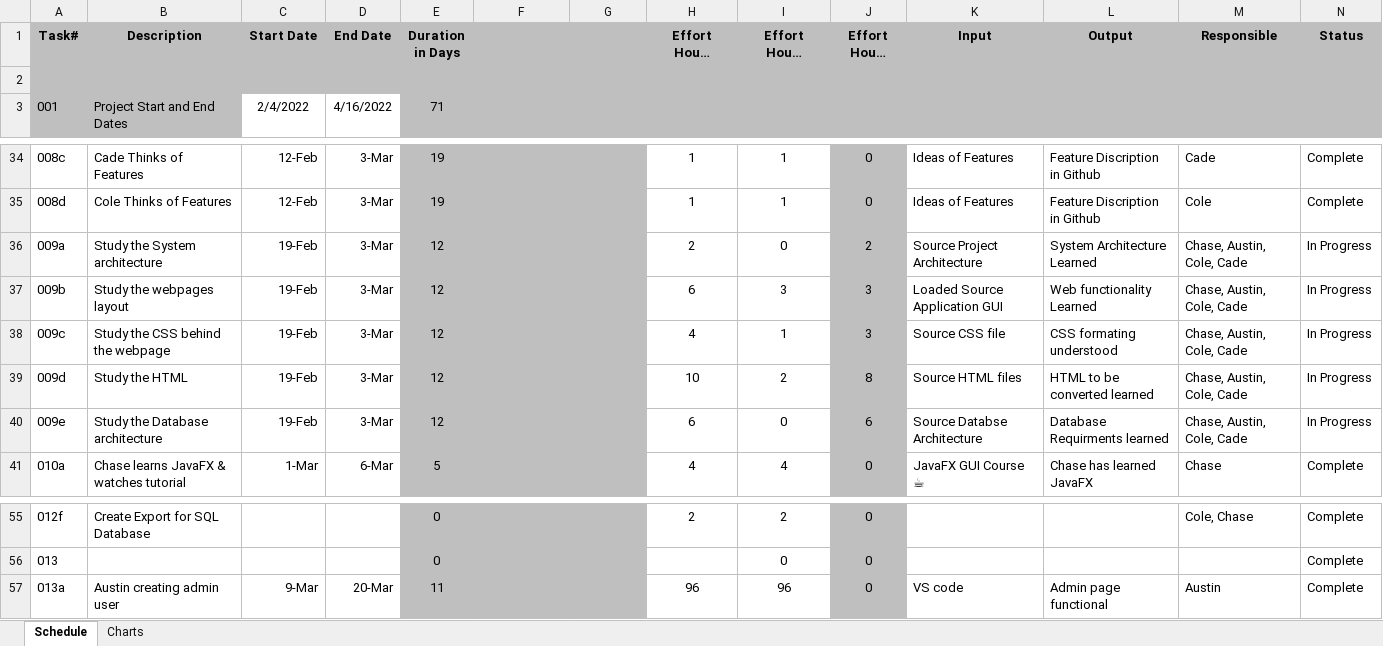
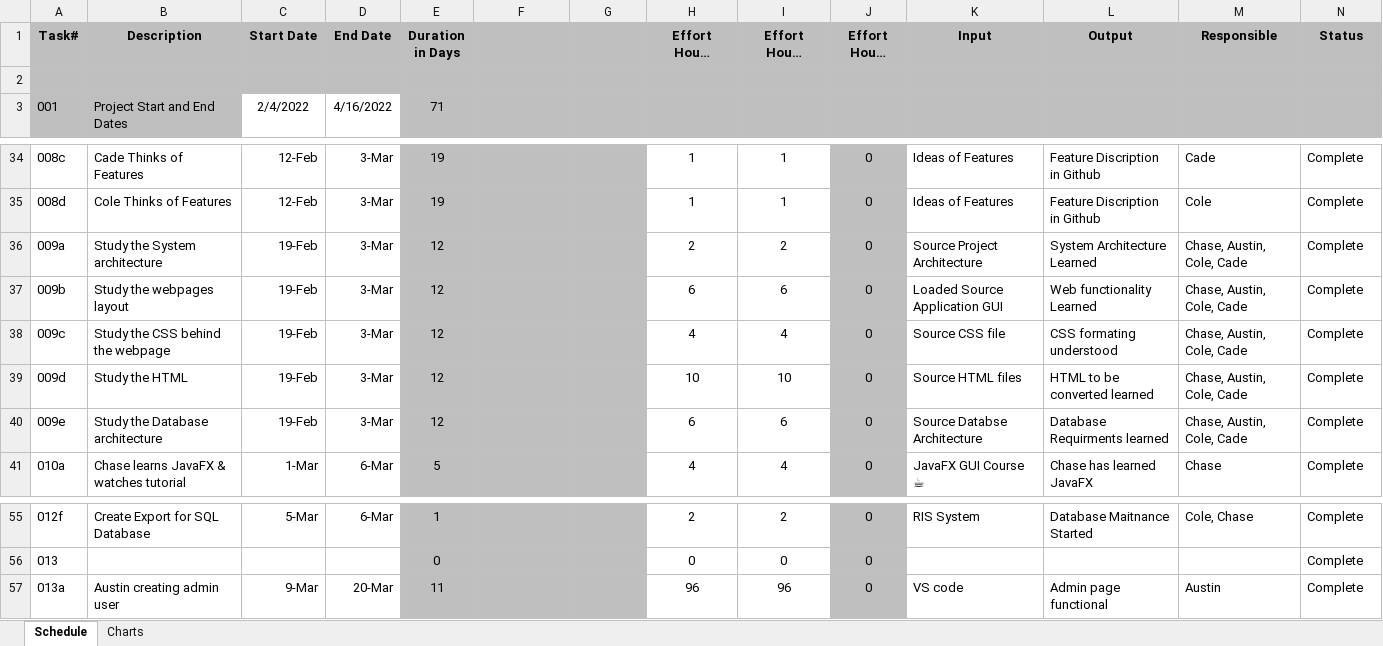
Before and after one commit to Revelmonger/Team4Project, an Excel workbook: Scheduling/Schedule/Schedule-Team4 (2).xlsx, sheet Schedule, drawn as a sheet; only a part is shown, gaps mark what is left out; long unchanged cells end in …; values as stored, in another font and other column widths than the file's, no borders; removed rows and columns are numbered as before the commit, all else as after; the diff covers the shown part only; the diff names each change by its address in the sheet, - before the commit and + after, or states it on an @@ line.

Commit message:
Updated Schedule

```diff
--- a/Scheduling/Schedule/Schedule-Team4 (2).xlsx (sheet Schedule)
+++ b/Scheduling/Schedule/Schedule-Team4 (2).xlsx (sheet Schedule)
-row 2:  | Total --> |  |  | #VALUE! | 59 | 12 | 649.5 | 569.5 | 80
+row 2:  | Total --> |  |  | 832 | 62 | 9 | 731.5 | 681.5 | 50
-I36 (Effort Hours Complete): 0
+I36 (Effort Hours Complete): 2
-J36 (Effort Hours Left): 2
+J36 (Effort Hours Left): 0
-N36:N40 (Status): In Progress
+N36:N40 (Status): Complete
-I37 (Effort Hours Complete): 3
+I37 (Effort Hours Complete): 6
-J37:J38 (Effort Hours Left): 3
+J37:J38 (Effort Hours Left): 0
-I38 (Effort Hours Complete): 1
+I38 (Effort Hours Complete): 4
-I39 (Effort Hours Complete): 2
+I39 (Effort Hours Complete): 10
-J39 (Effort Hours Left): 8
+J39 (Effort Hours Left): 0
-I40 (Effort Hours Complete): 0
+I40 (Effort Hours Complete): 6
-J40 (Effort Hours Left): 6
+J40 (Effort Hours Left): 0
-C55 (Start Date): (empty)
+C55 (Start Date): 5-Mar
-D55 (End Date): (empty)
+D55 (End Date): 6-Mar
-E55 (Duration in Days): 0
+E55 (Duration in Days): 1
-K55 (Input): (empty)
+K55 (Input): RIS System
-L55 (Output): (empty)
+L55 (Output): Database Maitnance Started
-H56 (Effort Hours Estimate): (empty)
+H56 (Effort Hours Estimate): 0
```
Also changed, not shown: 30 added rows, 30 removed rows and 41 edited cells elsewhere in this sheet, formulas that keep their value, charts or pictures, 2 other files.
